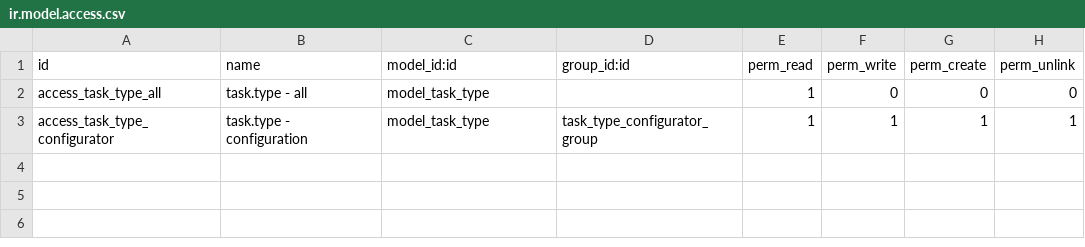
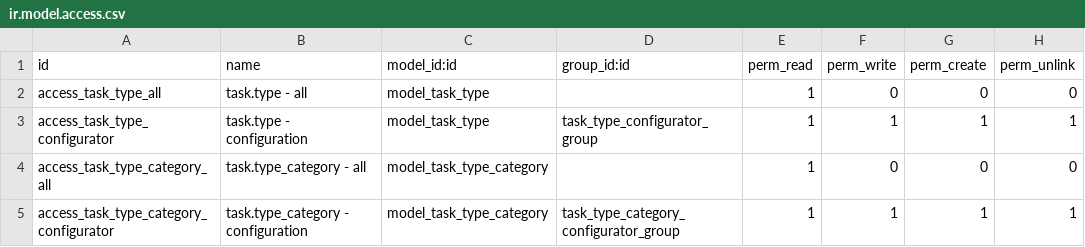
Before and after one commit to open-synergy/opnsynid-project, a CSV file: ssi_task_type/security/ir.model.access.csv, drawn as a sheet; the diff names each change by its address in the sheet, - before the commit and + after, or states it on an @@ line.

Commit message:
[ssi_task_type] 14.0.1.2.0

```diff
--- a/ssi_task_type/security/ir.model.access.csv
+++ b/ssi_task_type/security/ir.model.access.csv
+row 4: access_task_type_category_all | task.type_category - all | model_task_type_category |  | 1 | 0 | 0 | 0
+row 5: access_task_type_category_configurator | task.type_category - configuration | model_task_type_category | task_type_category_configurator_group | 1 | 1 | 1 | 1
```
Also changed, not shown: 8 other files.
